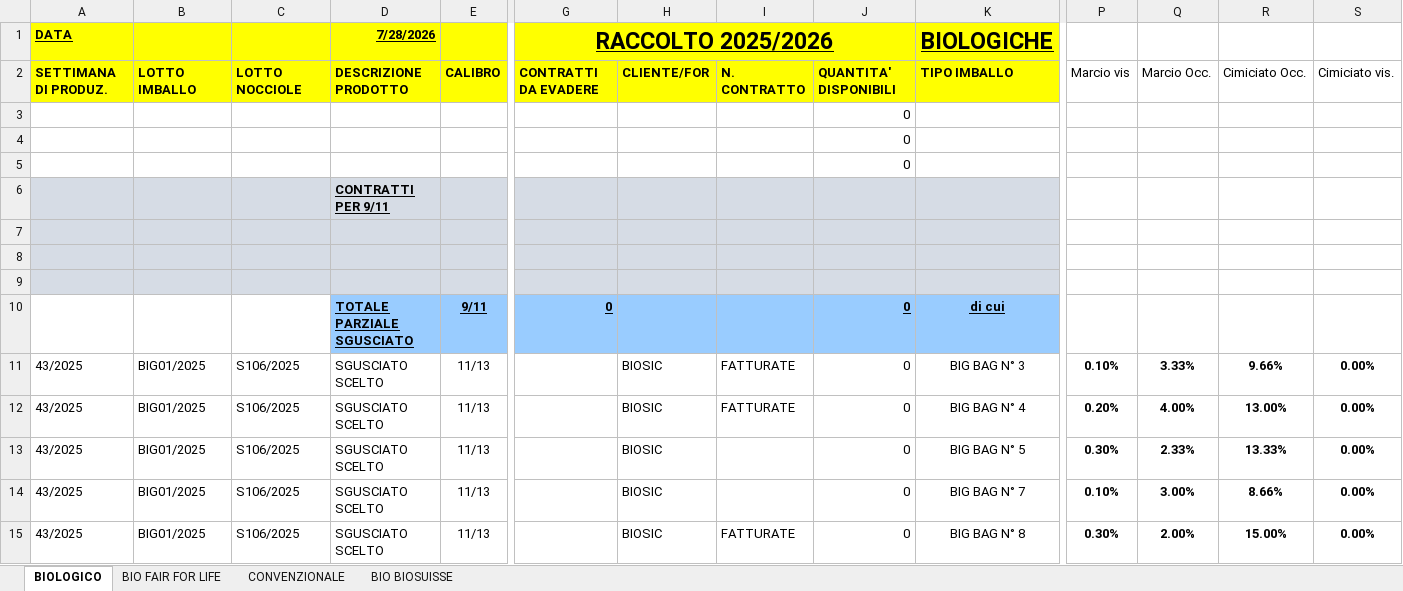
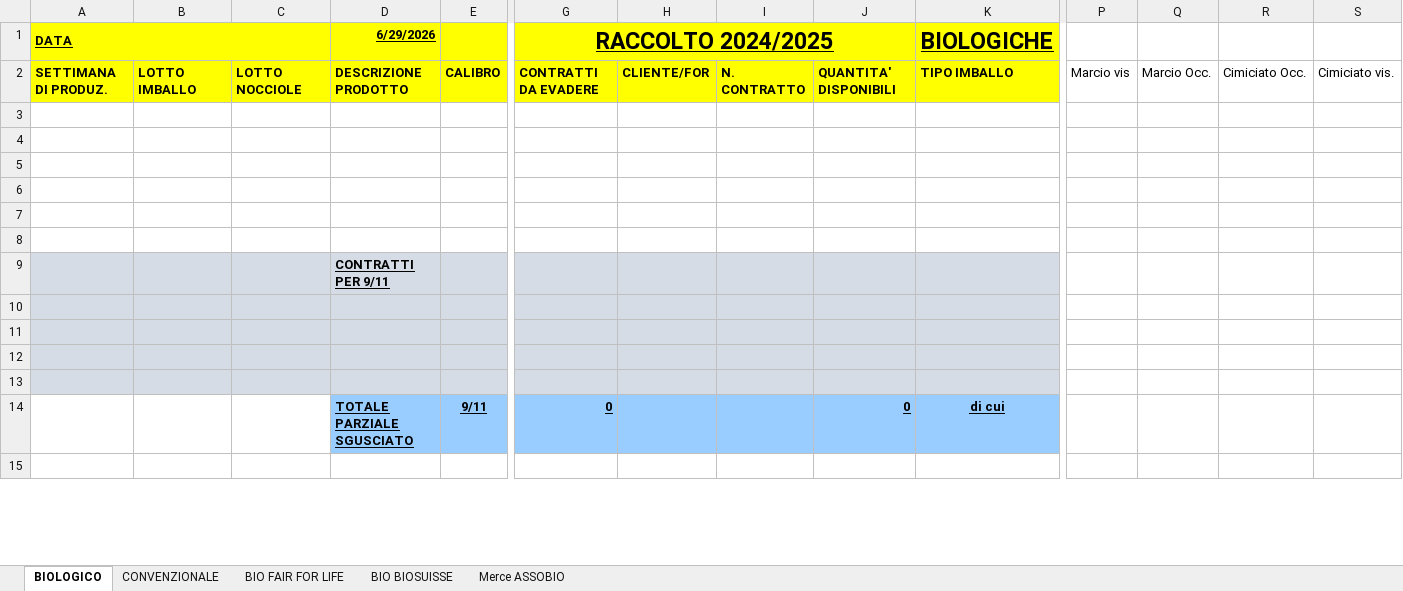
Before and after one commit to Papetto98/magazzino-assofrutti, an Excel workbook: 2025.xlsx, sheet BIOLOGICO, drawn as a sheet; only a part is shown, gaps mark what is left out; values as stored, in another font and other column widths than the file's, no borders; removed rows and columns are numbered as before the commit, all else as after; rows hold the shown columns only; the diff covers the shown part only; the diff names each change by its address in the sheet, - before the commit and + after, or states it on an @@ line.

```diff
--- a/2025.xlsx (sheet BIOLOGICO)
+++ b/2025.xlsx (sheet BIOLOGICO)
+sheet tab: Merce ASSOBIO
@@ sheet tab order changed: BIOLOGICO | CONVENZIONALE | BIO FAIR FOR LIFE | BIO BIOSUISSE | Merce ASSOBIO @@
+A1:C1 merged
-D1: 7/28/2026
+D1: 6/29/2026
-G1: RACCOLTO 2025/2026
+G1: RACCOLTO 2024/2025
-J3:J5: 0
+J3:J5: (empty)
+row 6: (empty)
+row 7: (empty)
+row 8: (empty)
+row 13: (empty)
-row 15: 43/2025 | BIG01/2025 | S106/2025 | SGUSCIATO SCELTO | 11/13 |  | BIOSIC | FATTURATE | 0 | BIG BAG N° 3 | 0.10% | 3.33% | 9.66% | 0.00%
+row 15: (empty)
-row 12: 43/2025 | BIG01/2025 | S106/2025 | SGUSCIATO SCELTO | 11/13 |  | BIOSIC | FATTURATE | 0 | BIG BAG N° 4 | 0.20% | 4.00% | 13.00% | 0.00%
-row 13: 43/2025 | BIG01/2025 | S106/2025 | SGUSCIATO SCELTO | 11/13 |  | BIOSIC |  | 0 | BIG BAG N° 5 | 0.30% | 2.33% | 13.33% | 0.00%
-row 14: 43/2025 | BIG01/2025 | S106/2025 | SGUSCIATO SCELTO | 11/13 |  | BIOSIC |  | 0 | BIG BAG N° 7 | 0.10% | 3.00% | 8.66% | 0.00%
-row 15: 43/2025 | BIG01/2025 | S106/2025 | SGUSCIATO SCELTO | 11/13 |  | BIOSIC | FATTURATE | 0 | BIG BAG N° 8 | 0.30% | 2.00% | 15.00% | 0.00%
```
Also changed, not shown: 40 added rows, 27 removed rows, 6 moved rows, 29 edited cells, cell formats and merged cells elsewhere in this sheet, sheet CONVENZIONALE, sheet BIO FAIR FOR LIFE, sheet BIO BIOSUISSE, formulas that keep their value, 3 other files.
